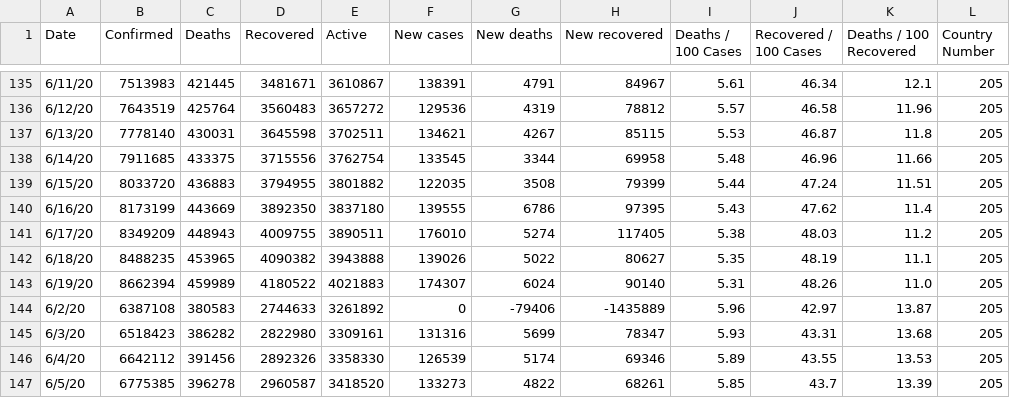
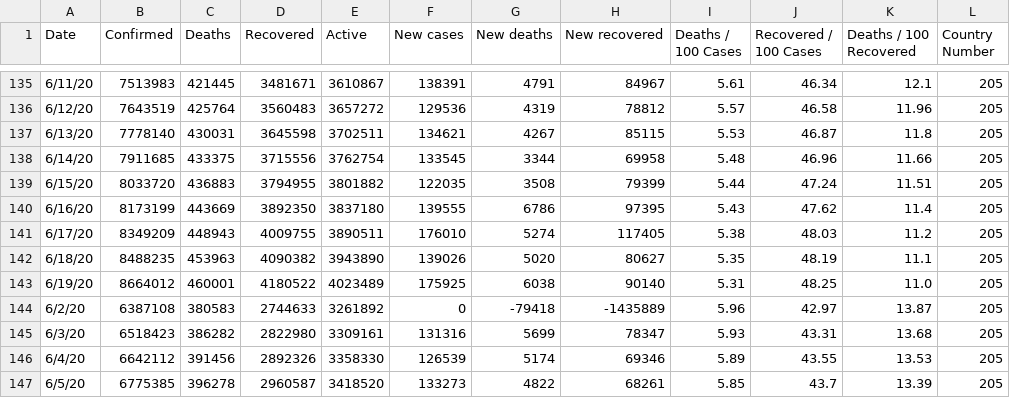
Before and after one commit to milanowicz/COVID-19-Dataset, a CSV file: data/jhu/time_series_covid19_grouped_by_days.csv, drawn as a sheet; only a part is shown, gaps mark what is left out.

```diff
--- a/data/jhu/time_series_covid19_grouped_by_days.csv
+++ b/data/jhu/time_series_covid19_grouped_by_days.csv
@@ -141,5 +141,5 @@ Date,Confirmed,Deaths,Recovered,Active,New cases,New deaths,New recovered,Deaths
 6/17/20,8349209,448943,4009755,3890511,176010,5274,117405,5.38,48.03,11.2,205
-6/18/20,8488235,453965,4090382,3943888,139026,5022,80627,5.35,48.19,11.1,205
-6/19/20,8662394,459989,4180522,4021883,174307,6024,90140,5.31,48.26,11.0,205
-6/2/20,6387108,380583,2744633,3261892,0,-79406,-1435889,5.96,42.97,13.87,205
+6/18/20,8488235,453963,4090382,3943890,139026,5020,80627,5.35,48.19,11.1,205
+6/19/20,8664012,460001,4180522,4023489,175925,6038,90140,5.31,48.25,11.0,205
+6/2/20,6387108,380583,2744633,3261892,0,-79418,-1435889,5.96,42.97,13.87,205
 6/3/20,6518423,386282,2822980,3309161,131316,5699,78347,5.93,43.31,13.68,205
```
Also changed, not shown: data/jhu/time_series_covid19_grouped_by_countries.csv, 2 other files.
